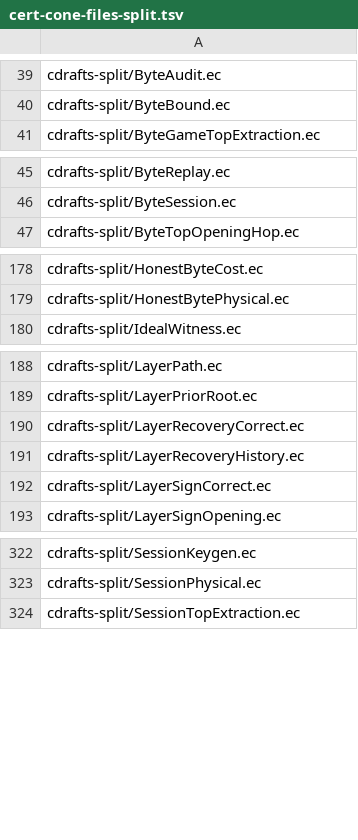
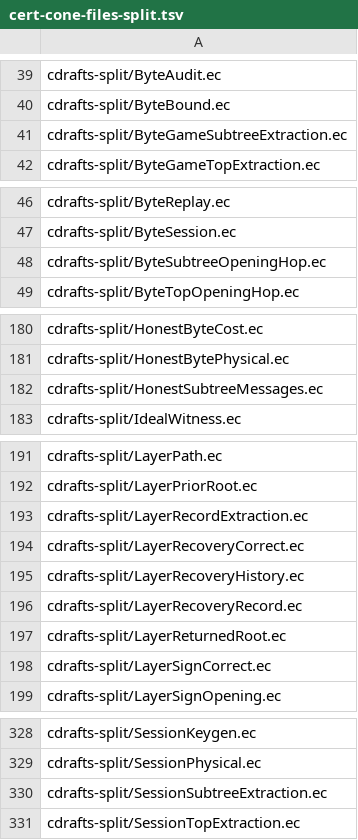
Before and after one commit to EthereumPhone/PQ1, a TSV file: contracts/verification/easycrypt/c10-port/cert-cone-files-split.tsv, drawn as a sheet; only a part is shown, gaps mark what is left out; the diff covers the shown part only; the diff names each change by its address in the sheet, - before the commit and + after, or states it on an @@ line.

```diff
--- a/contracts/verification/easycrypt/c10-port/cert-cone-files-split.tsv
+++ b/contracts/verification/easycrypt/c10-port/cert-cone-files-split.tsv
+row 41: cdrafts-split/ByteGameSubtreeExtraction.ec
+row 48: cdrafts-split/ByteSubtreeOpeningHop.ec
+row 182: cdrafts-split/HonestSubtreeMessages.ec
+row 193: cdrafts-split/LayerRecordExtraction.ec
+row 196: cdrafts-split/LayerRecoveryRecord.ec
+row 197: cdrafts-split/LayerReturnedRoot.ec
+row 330: cdrafts-split/SessionSubtreeExtraction.ec
```
Also changed, not shown: 3 added rows elsewhere in this file, contracts/verification/easycrypt/c10-port/cert-baseline-split.tsv, contracts/verification/easycrypt/c10-port/cert-controls-split.tsv, 43 other files.
